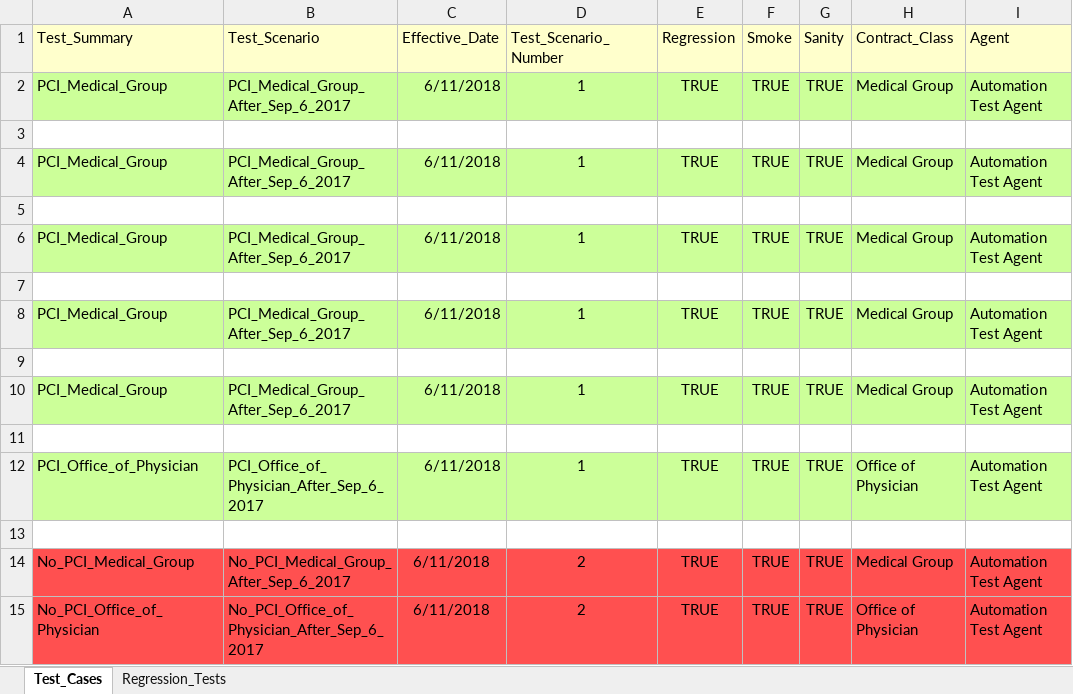
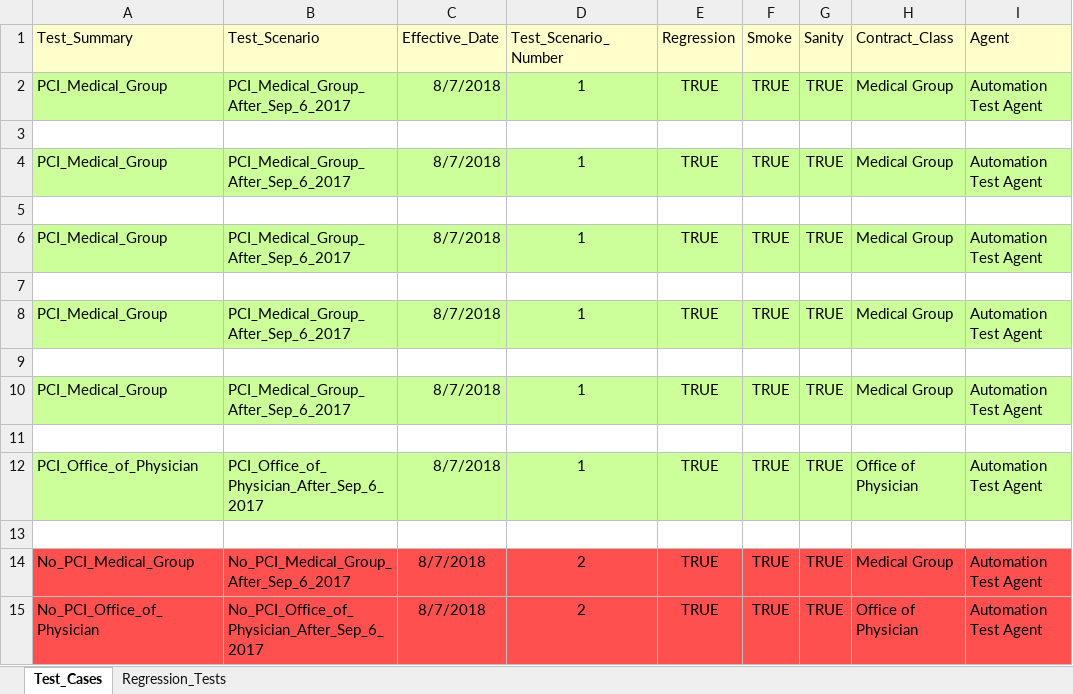
Before and after one commit to kenito2050/Python-Page-Object-Framework-Example, an Excel workbook: utilities/Excel_Sheets/Products/CYB_TMLT.xlsx, sheet Test_Cases, drawn as a sheet; only a part is shown; values as stored, in another font and other column widths than the file's, no borders; the diff names each change by its address in the sheet, - before the commit and + after, or states it on an @@ line.

```diff
--- a/utilities/Excel_Sheets/Products/CYB_TMLT.xlsx (sheet Test_Cases)
+++ b/utilities/Excel_Sheets/Products/CYB_TMLT.xlsx (sheet Test_Cases)
-C2 (Effective_Date): 6/11/2018
+C2 (Effective_Date): 8/7/2018
-C4 (Effective_Date): 6/11/2018
+C4 (Effective_Date): 8/7/2018
-C6 (Effective_Date): 6/11/2018
+C6 (Effective_Date): 8/7/2018
-C8 (Effective_Date): 6/11/2018
+C8 (Effective_Date): 8/7/2018
-C10 (Effective_Date): 6/11/2018
+C10 (Effective_Date): 8/7/2018
-C12 (Effective_Date): 6/11/2018
+C12 (Effective_Date): 8/7/2018
-C14:C15 (Effective_Date): 6/11/2018
+C14:C15 (Effective_Date): 8/7/2018
```
Also changed, not shown: utilities/Excel_Sheets/Products/CRYO.xlsx, utilities/Excel_Sheets/Products/MEDEMD.xlsx, 11 other files.
